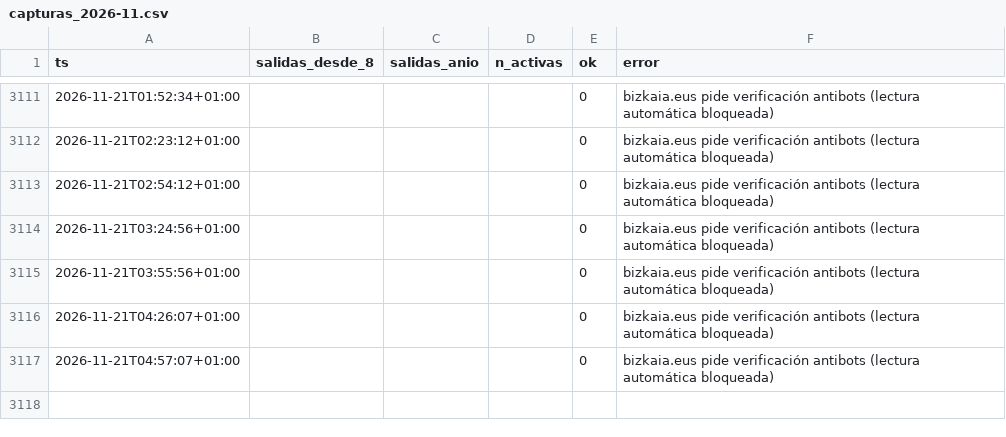
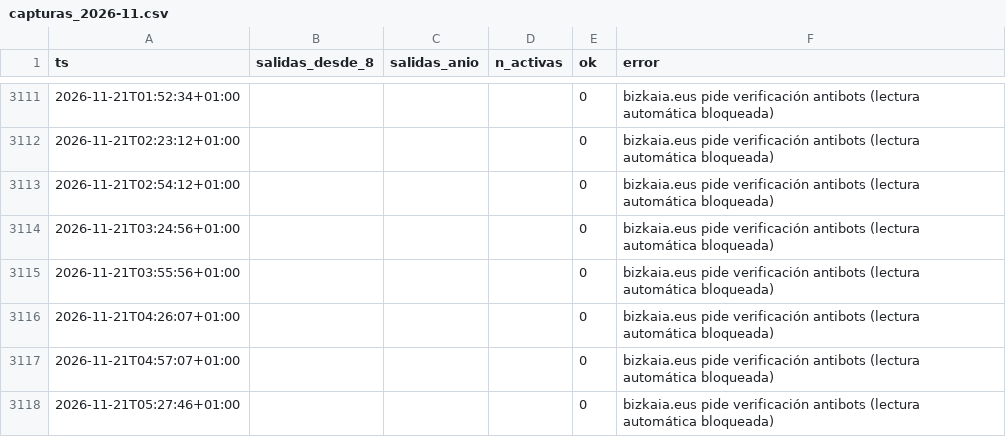
Before and after one commit to bsendagorta/auria, a CSV file: datos/online/github-min/capturas_2026-11.csv, drawn as a sheet; only a part is shown, gaps mark what is left out; the diff names each change by its address in the sheet, - before the commit and + after, or states it on an @@ line.

Commit message:
datos: capturas por minuto hasta 05:29

```diff
--- a/datos/online/github-min/capturas_2026-11.csv
+++ b/datos/online/github-min/capturas_2026-11.csv
+row 3118: 2026-11-21T05:27:46+01:00 |  |  |  | 0 | bizkaia.eus pide verificación antibots (lectura automática bloqueada)
```
Also changed, not shown: 1 other file.
